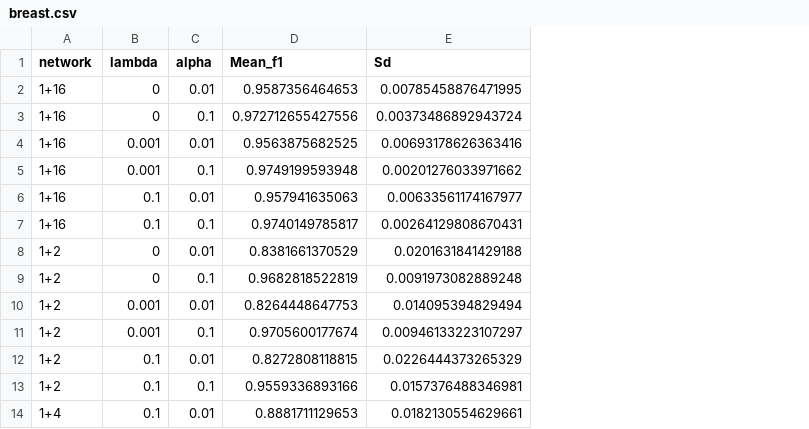
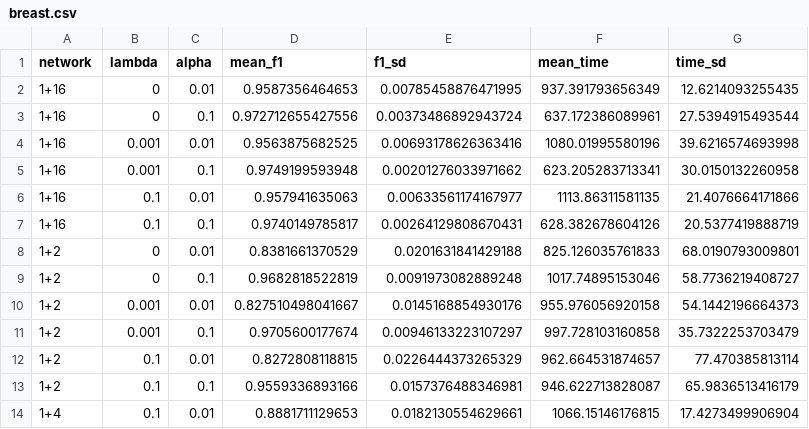
Before and after one commit to PabloPavan/machine-learning, a CSV file: result/breast.csv, drawn as a sheet; only a part is shown; the diff names each change by its address in the sheet, - before the commit and + after, or states it on an @@ line.

Commit message:
adding the time_execution analysis

```diff
--- a/result/breast.csv
+++ b/result/breast.csv
+column F (mean_time), rows 2-14: 937.391793656349 | 637.172386089961 | 1080.01995580196 | 623.205283713341 | 1113.86311581135 | 628.382678604126 | 825.126035761833 | 1017.74895153046 | 955.976056920158 | 997.728103160858 | 962.664531874657 | 946.622713828087 | 1066.15146176815
+column G (time_sd), rows 2-14: 12.6214093255435 | 27.5394915493544 | 39.6216574693998 | 30.0150132260958 | 21.4076664171866 | 20.5377419888719 | 68.0190793009801 | 58.7736219408727 | 54.1442196664373 | 35.7322253703479 | 77.470385813114 | 65.9836513416179 | 17.4273499906904
-D1: Mean_f1
+D1: mean_f1
-E1: Sd
+E1: f1_sd
-D10 (mean_f1): 0.8264448647753
+D10 (mean_f1): 0.827510498041667
-E10 (f1_sd): 0.014095394829494
+E10 (f1_sd): 0.0145168854930176
```
Also changed, not shown: result/ionosphere.csv, result/pima.csv, 3 other files.
